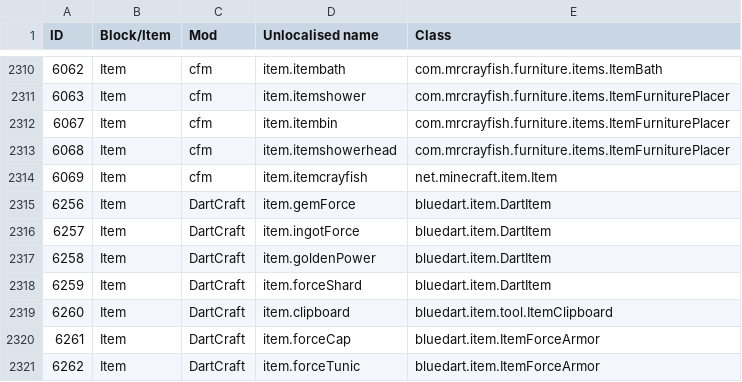
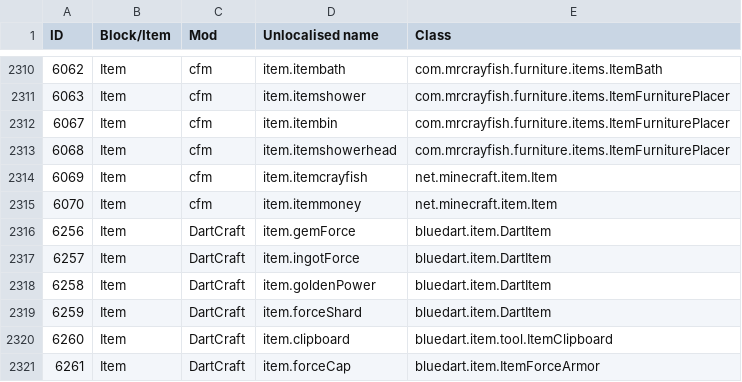
Before and after one commit to Resonant-Rise/ResonantRiseV2, a CSV file: IDMaps/item.csv, drawn as a sheet; only a part is shown, gaps mark what is left out; the shorter side is filled out with more unchanged rows.

```diff
--- a/IDMaps/item.csv
+++ b/IDMaps/item.csv
@@ -2314,2 +2314,3 @@ ID,Block/Item,Mod,Unlocalised name,Class
 6069,Item,cfm,item.itemcrayfish,net.minecraft.item.Item
+6070,Item,cfm,item.itemmoney,net.minecraft.item.Item
 6256,Item,DartCraft,item.gemForce,bluedart.item.DartItem
```
Also changed, not shown: 11 other files.
